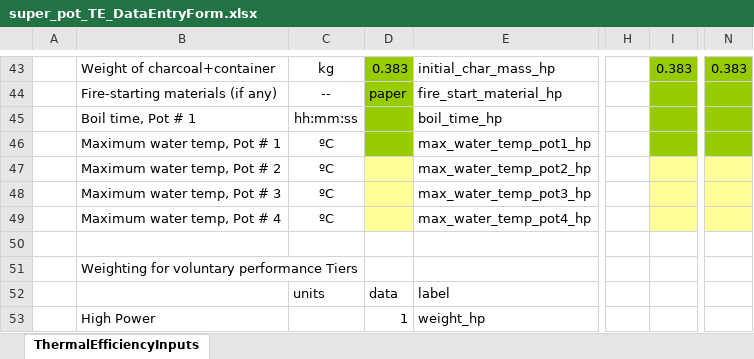
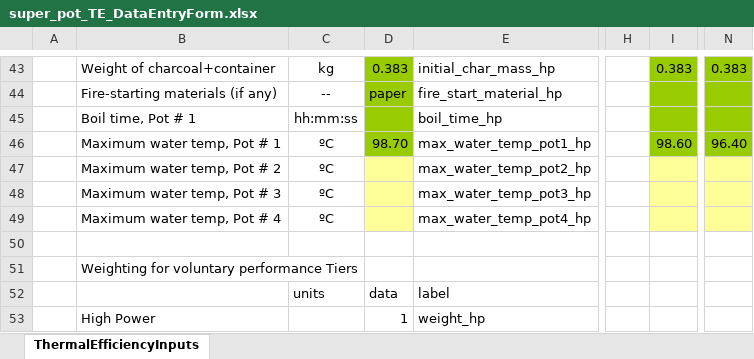
Before and after one commit to aprovechodotorg/Data-Processing-Software, an Excel workbook: sb3002 data/super_pot/super_pot_TE_DataEntryForm.xlsx, sheet ThermalEfficiencyInputs, drawn as a sheet; only a part is shown, gaps mark what is left out; values as stored, in another font and other column widths than the file's, no borders; the diff names each change by its address in the sheet, - before the commit and + after, or states it on an @@ line.

```diff
--- a/sb3002 data/super_pot/super_pot_TE_DataEntryForm.xlsx (sheet ThermalEfficiencyInputs)
+++ b/sb3002 data/super_pot/super_pot_TE_DataEntryForm.xlsx (sheet ThermalEfficiencyInputs)
-D46: (empty)
+D46: 98.70
-I46: (empty)
+I46: 98.60
-N46: (empty)
+N46: 96.40
```
Also changed, not shown: 10 other files.
